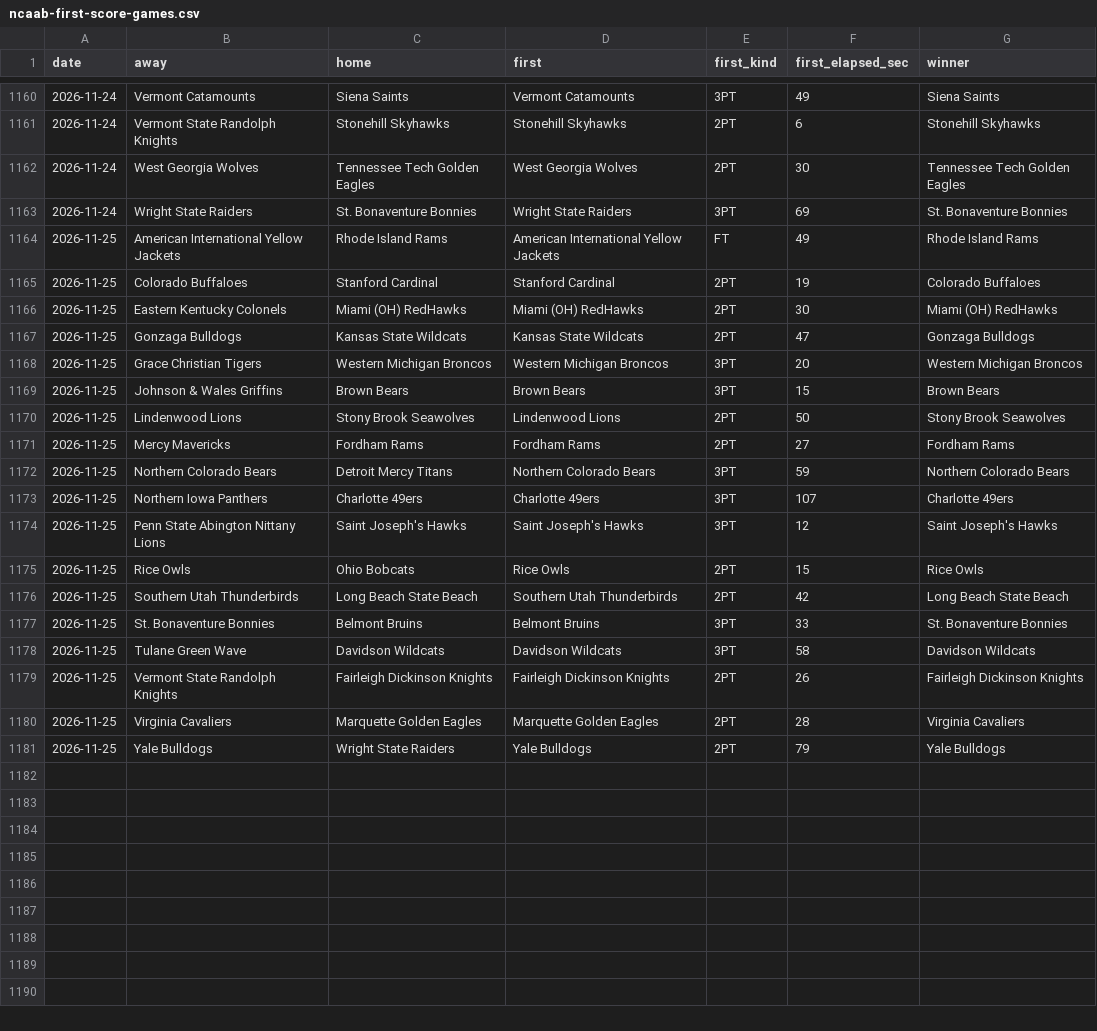
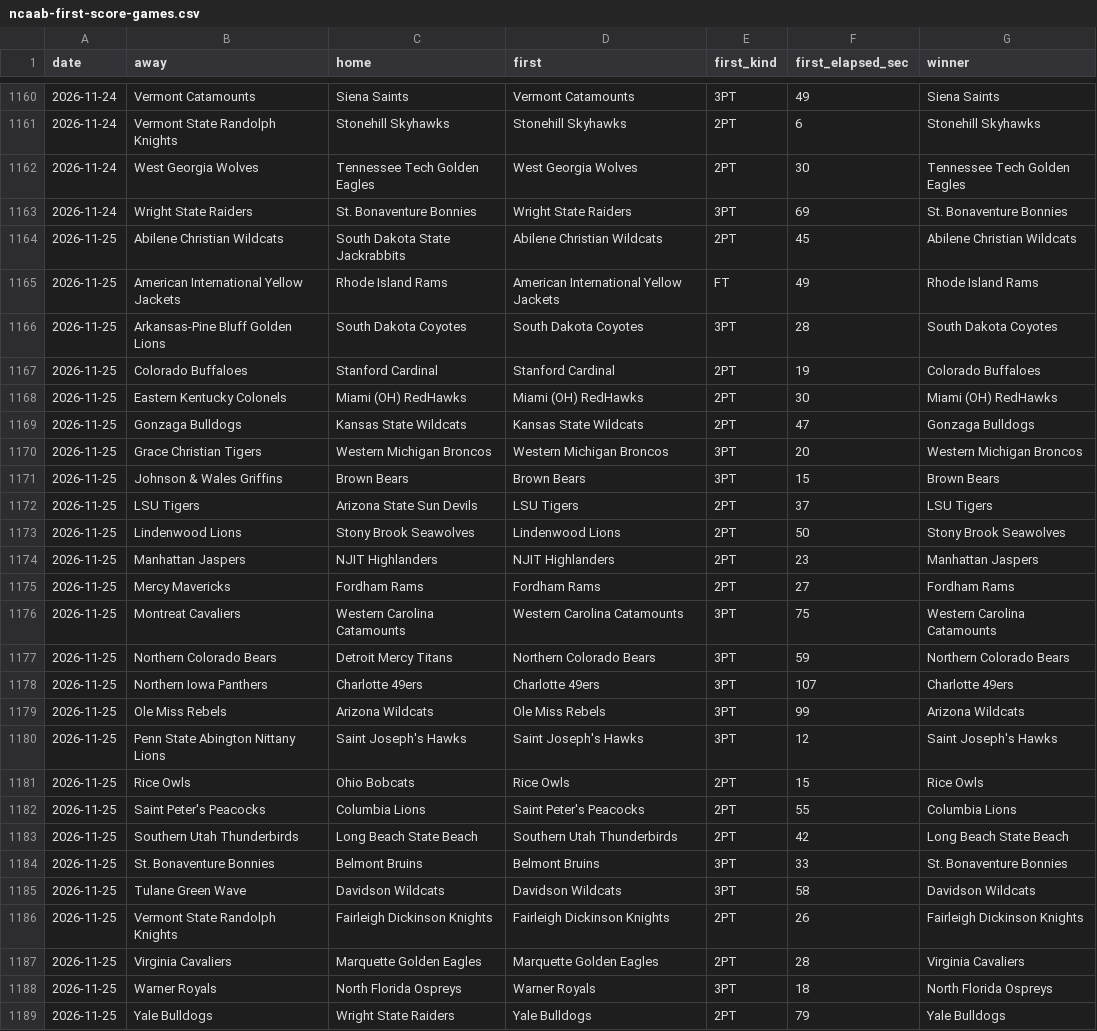
Before and after one commit to michaellvenuti-ops/mv_magic, a CSV file: pc-data/ncaab-first-score-games.csv, drawn as a sheet; only a part is shown, gaps mark what is left out; the diff names each change by its address in the sheet, - before the commit and + after, or states it on an @@ line.

Commit message:
pc-scans sync: pc-data/ncaab-first-score-games.csv

```diff
--- a/pc-data/ncaab-first-score-games.csv
+++ b/pc-data/ncaab-first-score-games.csv
+row 1164: 2026-11-25 | Abilene Christian Wildcats | South Dakota State Jackrabbits | Abilene Christian Wildcats | 2PT | 45 | Abilene Christian Wildcats
+row 1166: 2026-11-25 | Arkansas-Pine Bluff Golden Lions | South Dakota Coyotes | South Dakota Coyotes | 3PT | 28 | South Dakota Coyotes
+row 1172: 2026-11-25 | LSU Tigers | Arizona State Sun Devils | LSU Tigers | 2PT | 37 | LSU Tigers
+row 1174: 2026-11-25 | Manhattan Jaspers | NJIT Highlanders | NJIT Highlanders | 2PT | 23 | Manhattan Jaspers
+row 1176: 2026-11-25 | Montreat Cavaliers | Western Carolina Catamounts | Western Carolina Catamounts | 3PT | 75 | Western Carolina Catamounts
+row 1179: 2026-11-25 | Ole Miss Rebels | Arizona Wildcats | Ole Miss Rebels | 3PT | 99 | Arizona Wildcats
+row 1182: 2026-11-25 | Saint Peter's Peacocks | Columbia Lions | Saint Peter's Peacocks | 2PT | 55 | Columbia Lions
+row 1188: 2026-11-25 | Warner Royals | North Florida Ospreys | Warner Royals | 3PT | 18 | North Florida Ospreys
```
